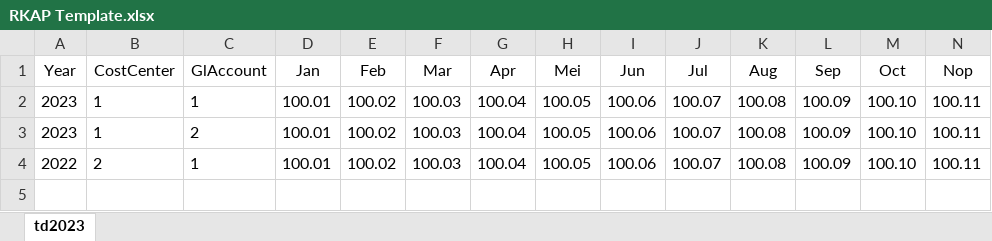
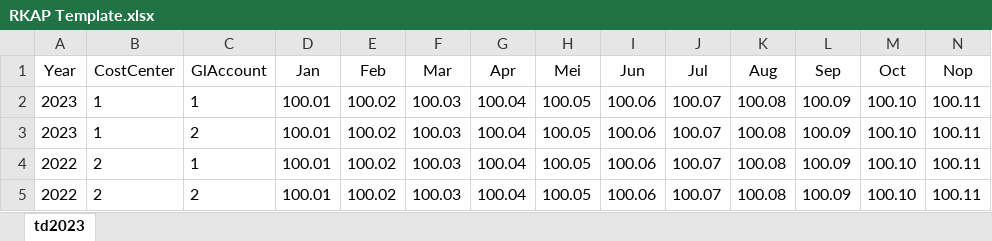
Before and after one commit to aidalestarii/OPEX, an Excel workbook: uploads/excel/RKAP Template.xlsx, sheet td2023, drawn as a sheet; only a part is shown; values as stored, in another font and other column widths than the file's, no borders; rows hold the shown columns only; the diff names each change by its address in the sheet, - before the commit and + after, or states it on an @@ line.

```diff
--- a/uploads/excel/RKAP Template.xlsx (sheet td2023)
+++ b/uploads/excel/RKAP Template.xlsx (sheet td2023)
+row 5: 2022 | 2 | 2 | 100.01 | 100.02 | 100.03 | 100.04 | 100.05 | 100.06 | 100.07 | 100.08 | 100.09 | 100.10 | 100.11
```
Also changed, not shown: 12 other files.
